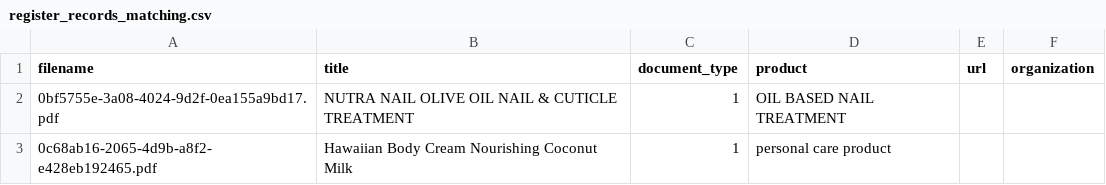
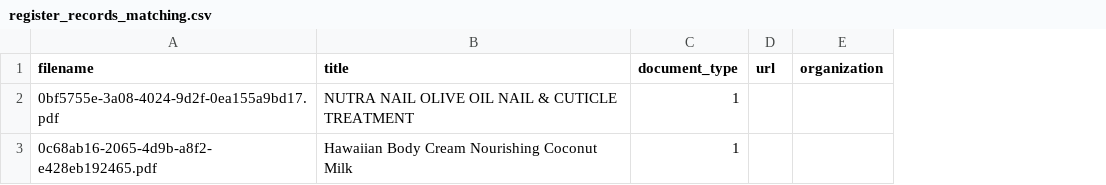
Before and after one commit to michael-barbour/factotum, a CSV file: sample_files/register_records_matching.csv, drawn as a sheet; the diff names each change by its address in the sheet, - before the commit and + after, or states it on an @@ line.

Commit message:
Change columns in sample csv files

```diff
--- a/sample_files/register_records_matching.csv
+++ b/sample_files/register_records_matching.csv
-column D (product), rows 2-3: OIL BASED NAIL TREATMENT | personal care product
```
Also changed, not shown: 1 other file.
